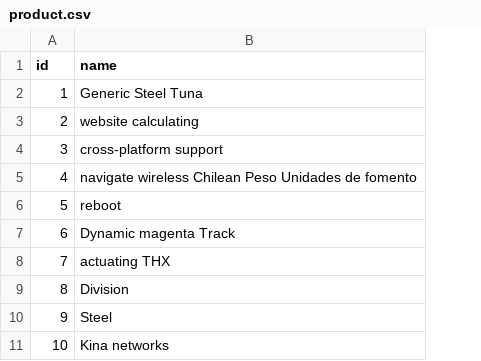
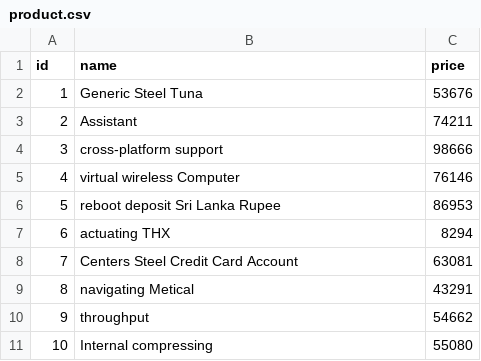
Before and after one commit to facundo-avila/merlionTechs-testProducto, a CSV file: src/main/resources/config/liquibase/fake-data/product.csv, drawn as a sheet; the diff names each change by its address in the sheet, - before the commit and + after, or states it on an @@ line.

Commit message:
Completado el modelado de entidades Productos y Ventas

```diff
--- a/src/main/resources/config/liquibase/fake-data/product.csv
+++ b/src/main/resources/config/liquibase/fake-data/product.csv
+column C (price), rows 2-11: 53676 | 74211 | 98666 | 76146 | 86953 | 8294 | 63081 | 43291 | 54662 | 55080
-B3 (name): website calculating
+B3 (name): Assistant
-B5 (name): navigate wireless Chilean Peso Unidades de fomento
+B5 (name): virtual wireless Computer
-B6 (name): reboot
+B6 (name): reboot deposit Sri Lanka Rupee
-B7 (name): Dynamic magenta Track
+B7 (name): actuating THX
-B8 (name): actuating THX
+B8 (name): Centers Steel Credit Card Account
-B9 (name): Division
+B9 (name): navigating Metical
-B10 (name): Steel
+B10 (name): throughput
-B11 (name): Kina networks
+B11 (name): Internal compressing
```
Also changed, not shown: 22 other files.
